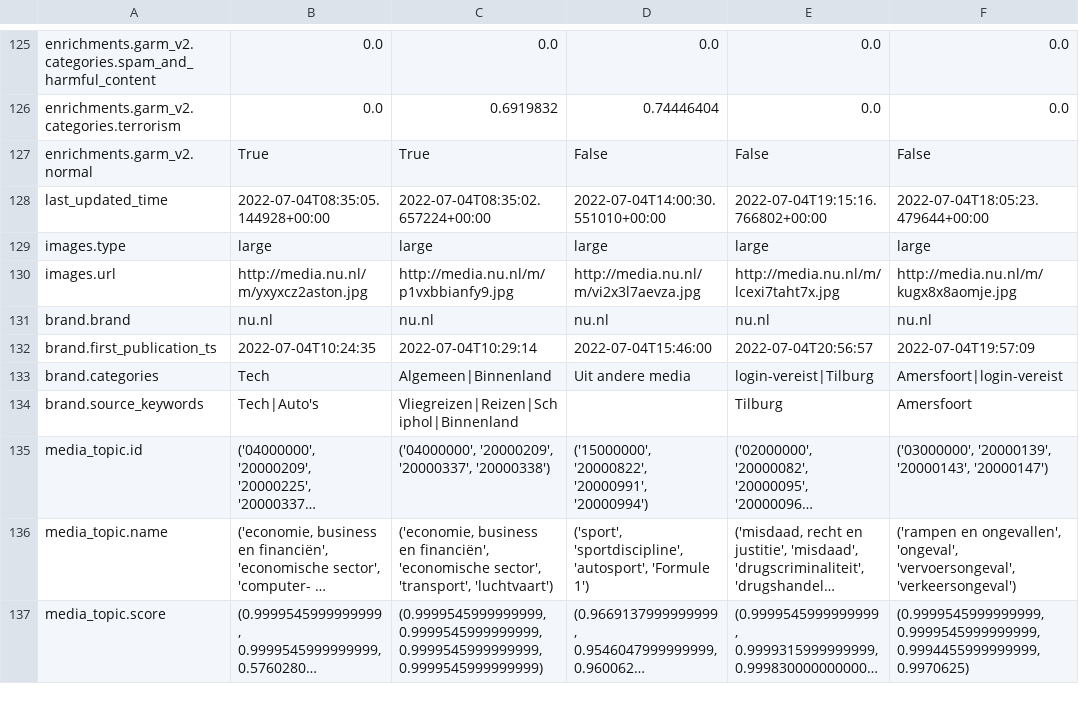
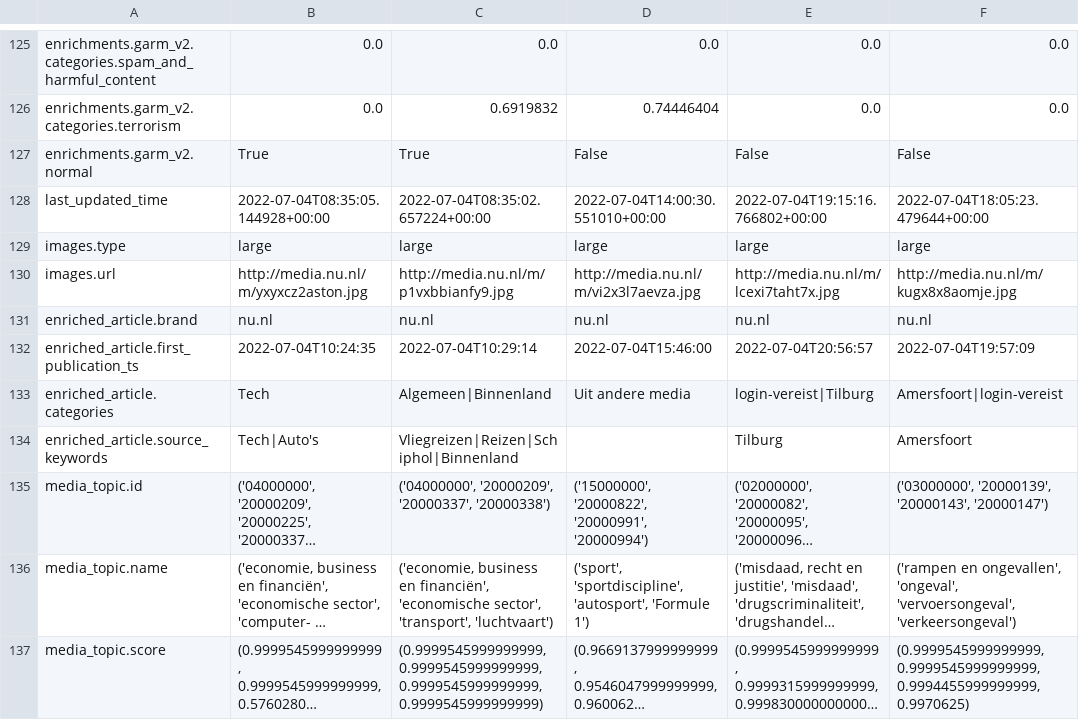
Before and after one commit to Olu93/work_beyond_clicks, a CSV file: Article_Columns.csv, drawn as a sheet; only a part is shown, gaps mark what is left out; long unchanged cells end in …; the diff names each change by its address in the sheet, - before the commit and + after, or states it on an @@ line.

```diff
--- a/Article_Columns.csv
+++ b/Article_Columns.csv
-A131: brand.brand
+A131: enriched_article.brand
-A132: brand.first_publication_ts
+A132: enriched_article.first_publication_ts
-A133: brand.categories
+A133: enriched_article.categories
-A134: brand.source_keywords
+A134: enriched_article.source_keywords
```
Also changed, not shown: 17 other files.
